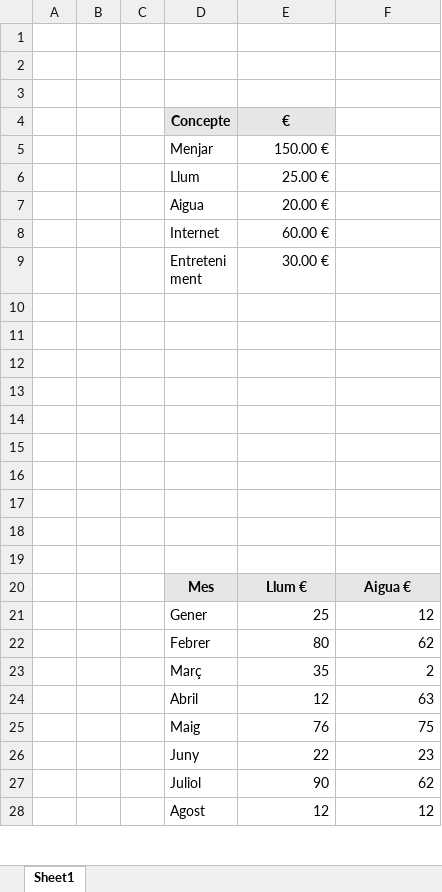
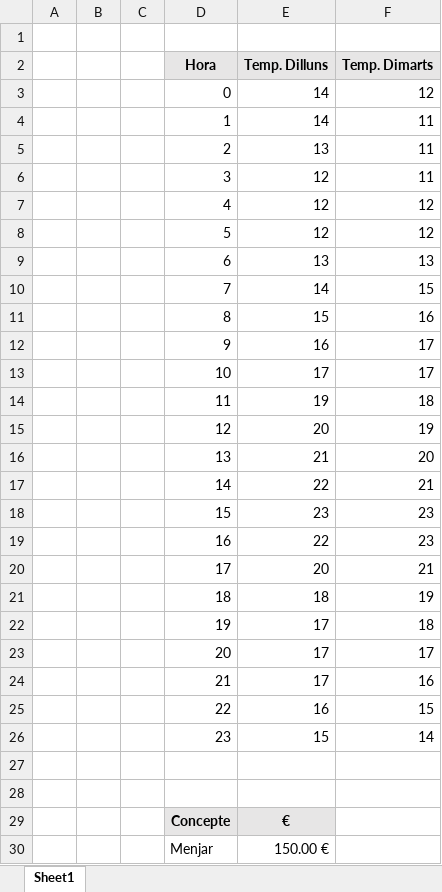
Before and after one commit to ajuliaest/ajuliaest.github.io, an Excel workbook: 2022-2023/tecno1r/Exercici3.xlsx, sheet Sheet1, drawn as a sheet; only a part is shown; the shorter side is filled out with more unchanged rows; values as stored, in another font and other column widths than the file's, no borders; charts and pictures not drawn; the diff names each change by its address in the sheet, - before the commit and + after, or states it on an @@ line.

```diff
--- a/2022-2023/tecno1r/Exercici3.xlsx (sheet Sheet1)
+++ b/2022-2023/tecno1r/Exercici3.xlsx (sheet Sheet1)
+row 2:  |  |  | Hora | Temp. Dilluns | Temp. Dimarts
+row 3:  |  |  | 0 | 14 | 12
+row 4:  |  |  | 1 | 14 | 11
+row 5:  |  |  | 2 | 13 | 11
+row 6:  |  |  | 3 | 12 | 11
+row 7:  |  |  | 4 | 12 | 12
+row 8:  |  |  | 5 | 12 | 12
+row 9:  |  |  | 6 | 13 | 13
+row 10:  |  |  | 7 | 14 | 15
+row 11:  |  |  | 8 | 15 | 16
+row 12:  |  |  | 9 | 16 | 17
+row 13:  |  |  | 10 | 17 | 17
+row 14:  |  |  | 11 | 19 | 18
+row 15:  |  |  | 12 | 20 | 19
+row 16:  |  |  | 13 | 21 | 20
+row 17:  |  |  | 14 | 22 | 21
+row 18:  |  |  | 15 | 23 | 23
+row 19:  |  |  | 16 | 22 | 23
+row 20:  |  |  | 17 | 20 | 21
+row 21:  |  |  | 18 | 18 | 19
+row 22:  |  |  | 19 | 17 | 18
+row 23:  |  |  | 20 | 17 | 17
+row 24:  |  |  | 21 | 17 | 16
+row 25:  |  |  | 22 | 16 | 15
+row 26:  |  |  | 23 | 15 | 14
```
Also changed, not shown: charts or pictures, 10 other files.
